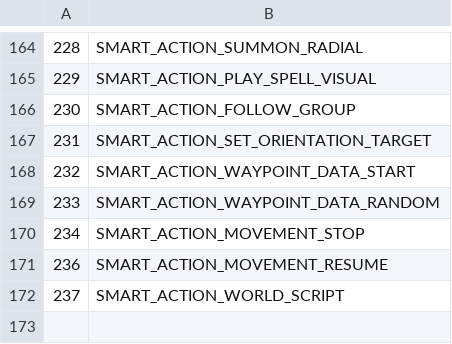
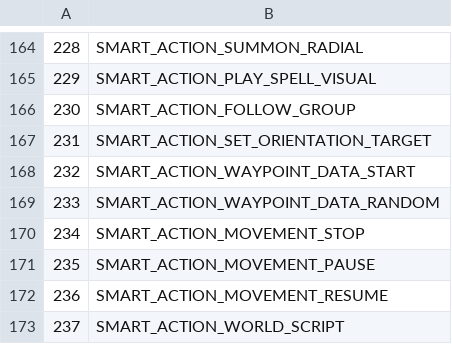
Before and after one commit to chaosua/Truice, a CSV file: CSV/SAI_ActionType.csv, drawn as a sheet; only a part is shown, gaps mark what is left out; the diff names each change by its address in the sheet, - before the commit and + after, or states it on an @@ line.

Commit message:
added missed line

```diff
--- a/CSV/SAI_ActionType.csv
+++ b/CSV/SAI_ActionType.csv
+row 171: 235 | SMART_ACTION_MOVEMENT_PAUSE
```
